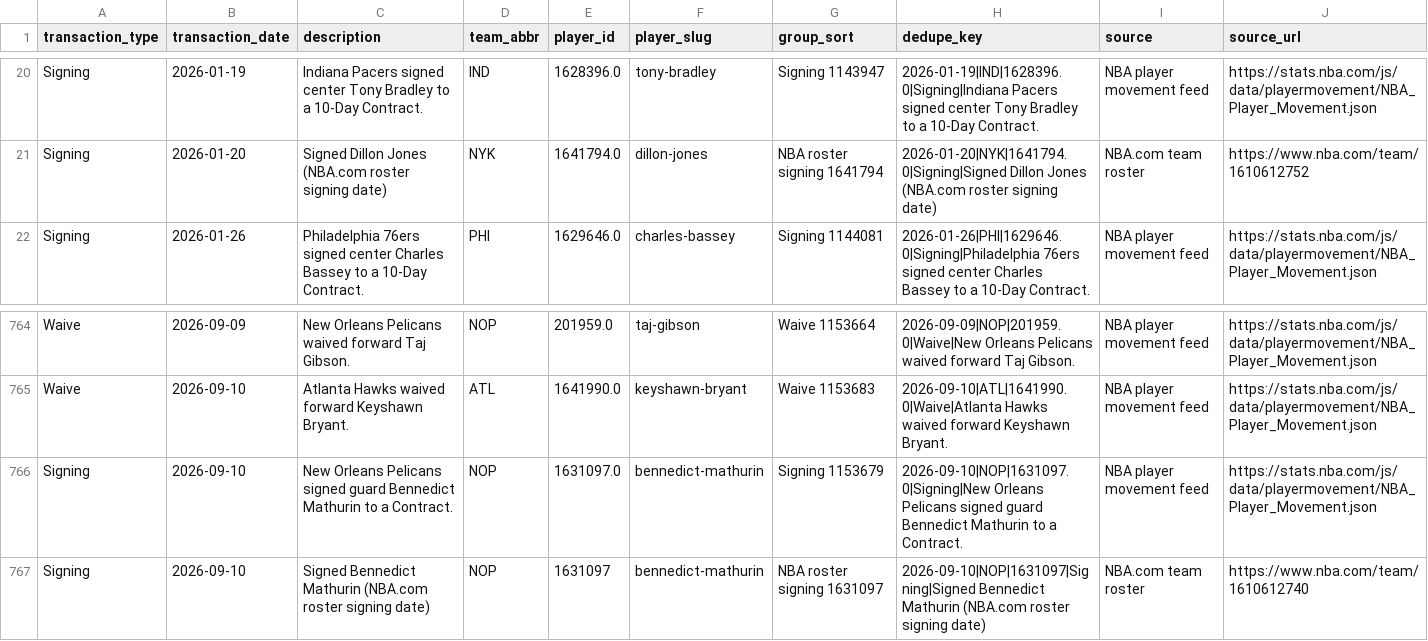
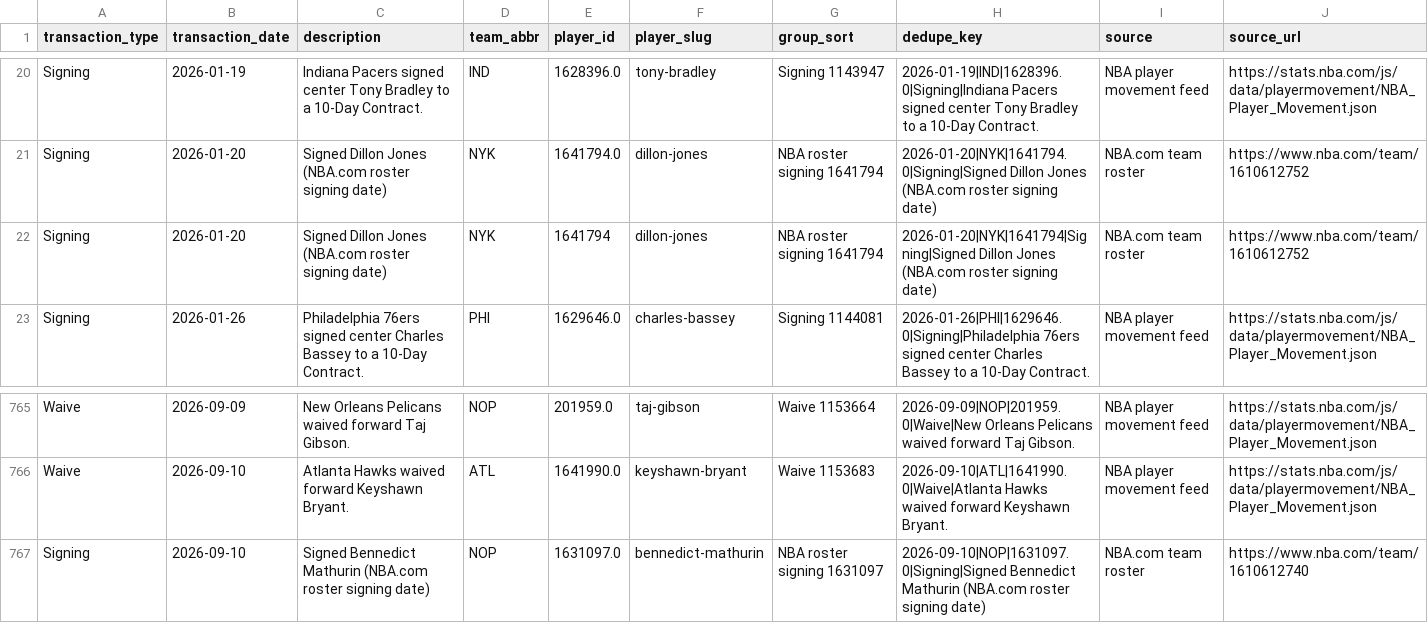
Before and after one commit to ADorsey1/nba-forecast-lab, a CSV file: data/raw/live/transaction_ledger.csv, drawn as a sheet; only a part is shown, gaps mark what is left out.

```diff
--- a/data/raw/live/transaction_ledger.csv
+++ b/data/raw/live/transaction_ledger.csv
@@ -21,2 +21,3 @@ Signing,2026-01-19,Indiana Pacers signed center Tony Bradley to a 10-Day Contrac
 Signing,2026-01-20,Signed Dillon Jones (NBA.com roster signing date),NYK,1641794.0,dillon-jones,NBA roster signing 1641794,2026-01-20|NYK|1641794.0|Signing|Signed Dillon Jones (NBA.com roster signing date),NBA.com team roster,https://www.nba.com/team/1610612752
+Signing,2026-01-20,Signed Dillon Jones (NBA.com roster signing date),NYK,1641794,dillon-jones,NBA roster signing 1641794,2026-01-20|NYK|1641794|Signing|Signed Dillon Jones (NBA.com roster signing date),NBA.com team roster,https://www.nba.com/team/1610612752
 Signing,2026-01-26,Philadelphia 76ers signed center Charles Bassey to a 10-Day Contract.,PHI,1629646.0,charles-bassey,Signing 1144081,2026-01-26|PHI|1629646.0|Signing|Philadelphia 76ers signed center Charles Bassey to a 10-Day Contract.,NBA player movement feed,https://stats.nba.com/js/data/playermovement/NBA_Player_Movement.json
@@ -765,3 +766,2 @@ Waive,2026-09-09,New Orleans Pelicans waived forward Taj Gibson.,NOP,201959.0,ta
 Waive,2026-09-10,Atlanta Hawks waived forward Keyshawn Bryant.,ATL,1641990.0,keyshawn-bryant,Waive 1153683,2026-09-10|ATL|1641990.0|Waive|Atlanta Hawks waived forward Keyshawn Bryant.,NBA player movement feed,https://stats.nba.com/js/data/playermovement/NBA_Player_Movement.json
-Signing,2026-09-10,New Orleans Pelicans signed guard Bennedict Mathurin to a Contract.,NOP,1631097.0,bennedict-mathurin,Signing 1153679,2026-09-10|NOP|1631097.0|Signing|New Orleans Pelicans signed guard Bennedict Mathurin to a Contract.,NBA player movement feed,https://stats.nba.com/js/data/playermovement/NBA_Player_Movement.json
-Signing,2026-09-10,Signed Bennedict Mathurin (NBA.com roster signing date),NOP,1631097,bennedict-mathurin,NBA roster signing 1631097,2026-09-10|NOP|1631097|Signing|Signed Bennedict Mathurin (NBA.com roster signing date),NBA.com team roster,https://www.nba.com/team/1610612740
+Signing,2026-09-10,Signed Bennedict Mathurin (NBA.com roster signing date),NOP,1631097.0,bennedict-mathurin,NBA roster signing 1631097,2026-09-10|NOP|1631097.0|Signing|Signed Bennedict Mathurin (NBA.com roster signing date),NBA.com team roster,https://www.nba.com/team/1610612740
```
Also changed, not shown: data/processed/next_season_forecast.csv, data/raw/live/live_team_context.csv, 3 other files.
